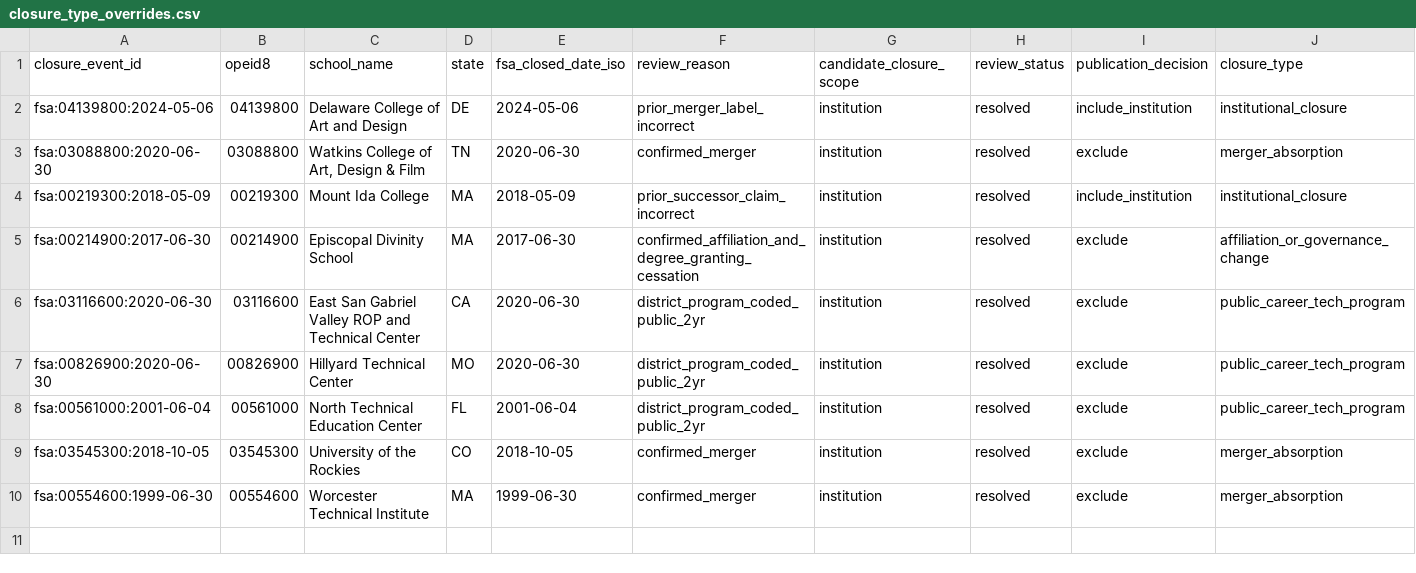
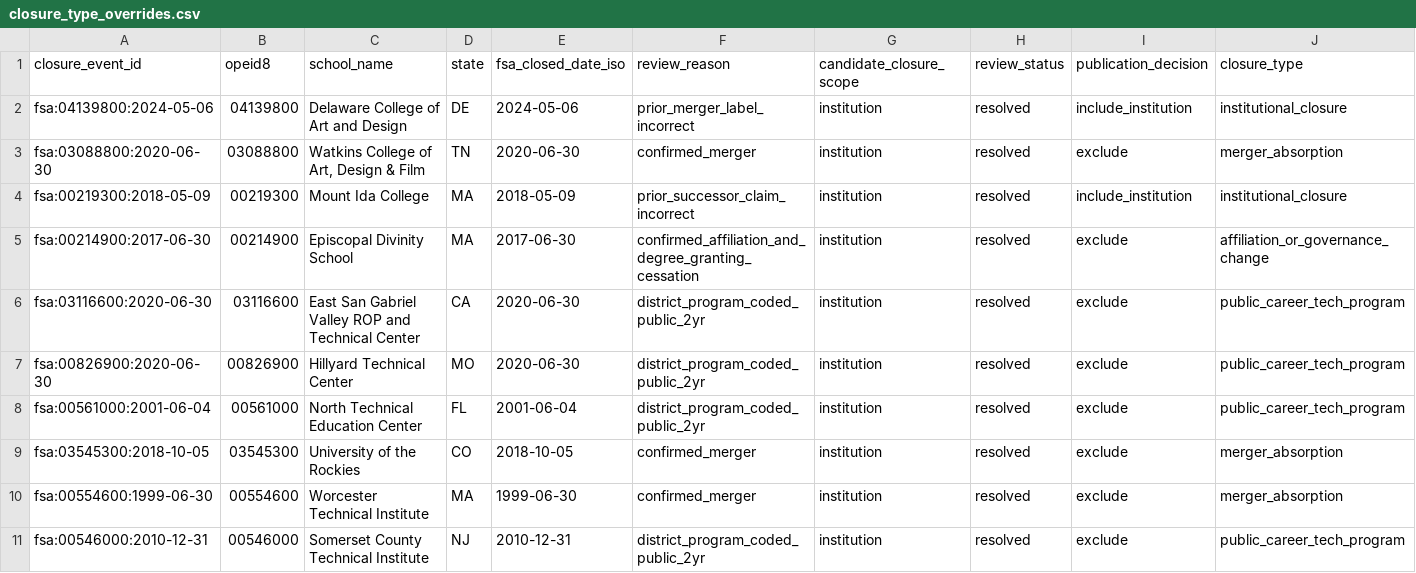
Before and after one commit to hechinger/college-closure-tracker, a CSV file: data/manual/closure_type_overrides.csv, drawn as a sheet; only a part is shown; rows hold the shown columns only; the diff names each change by its address in the sheet, - before the commit and + after, or states it on an @@ line.

```diff
--- a/data/manual/closure_type_overrides.csv
+++ b/data/manual/closure_type_overrides.csv
+row 11: fsa:00546000:2010-12-31 | 00546000 | Somerset County Technical Institute | NJ | 2010-12-31 | district_program_coded_public_2yr | institution | resolved | exclude | public_career_tech_program
```
Also changed, not shown: 4 other files.
